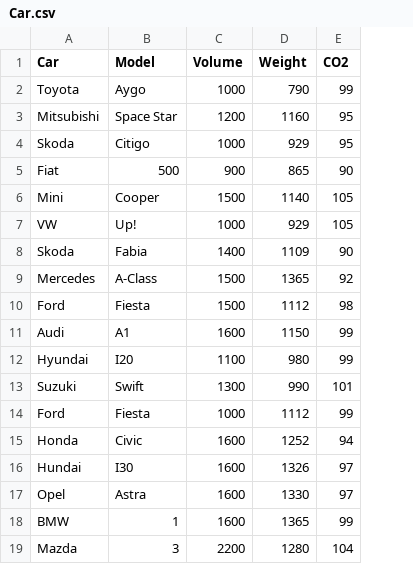
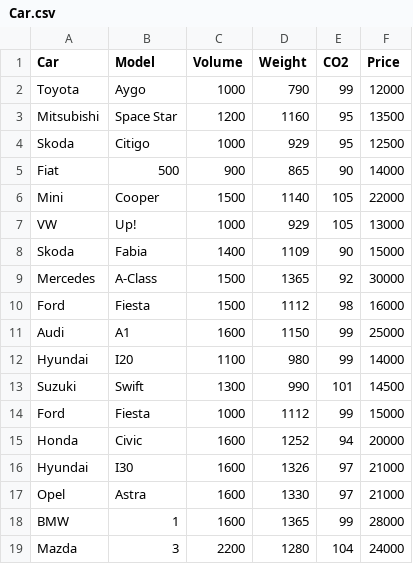
Before and after one commit to shubhamsapkal2912/AI-ML, a CSV file: 8.Regression Algorithms/Car.csv, drawn as a sheet; only a part is shown; the diff names each change by its address in the sheet, - before the commit and + after, or states it on an @@ line.

```diff
--- a/8.Regression Algorithms/Car.csv
+++ b/8.Regression Algorithms/Car.csv
+column F (Price), rows 2-19: 12000 | 13500 | 12500 | 14000 | 22000 | 13000 | 15000 | 30000 | 16000 | 25000 | 14000 | 14500 | 15000 | 20000 | 21000 | 21000 | 28000 | 24000
-A16 (Car): Hundai
+A16 (Car): Hyundai
```
Also changed, not shown: 14 other files.
